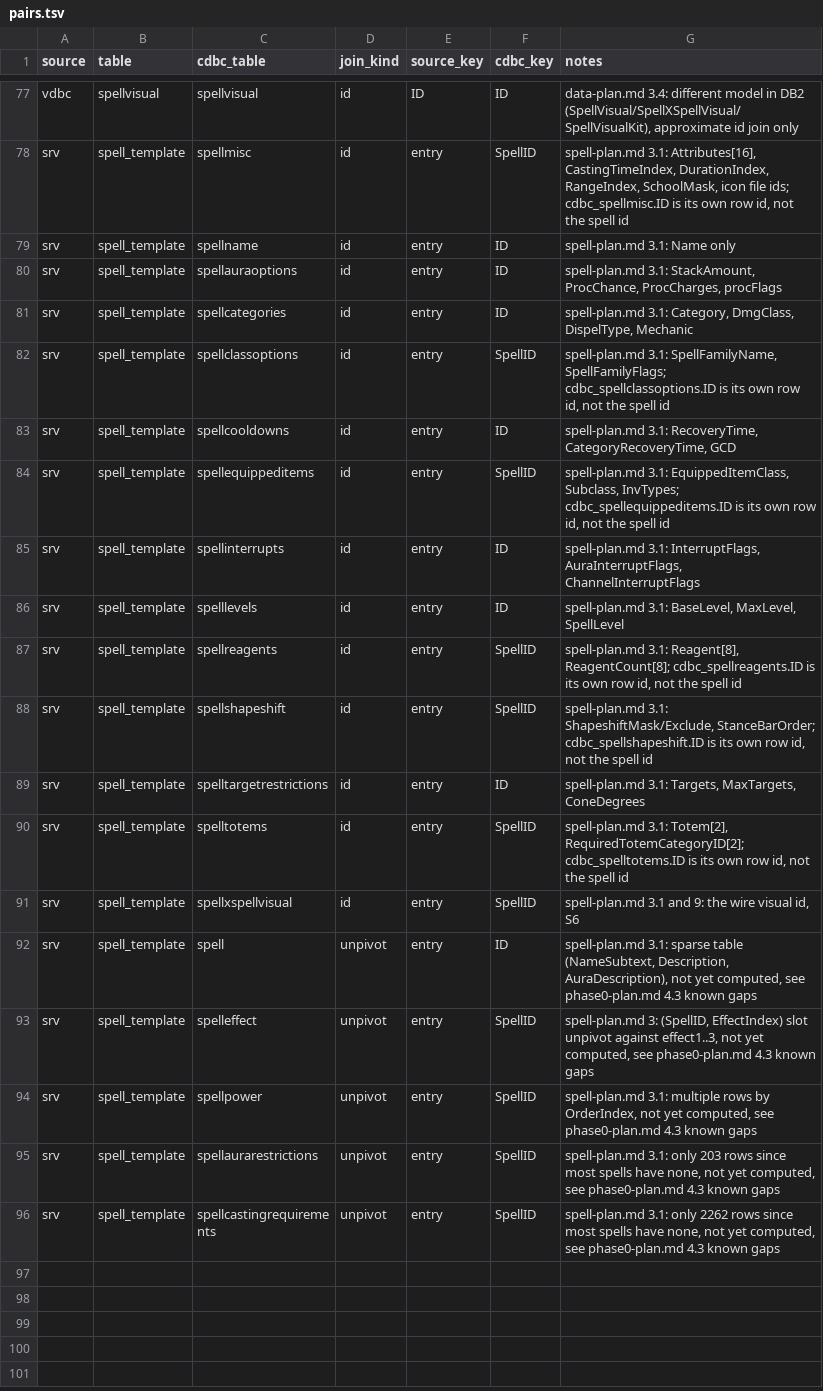
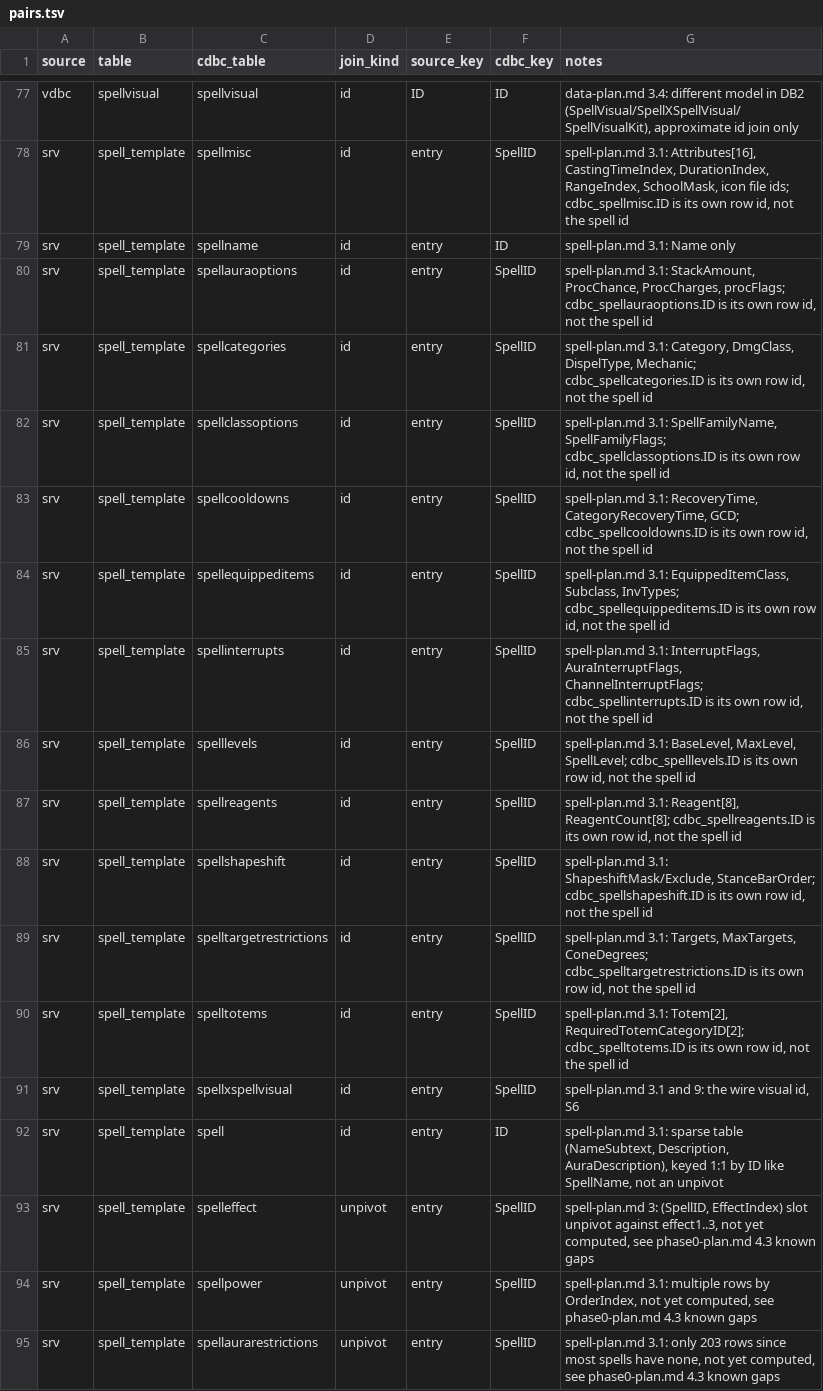
Before and after one commit to smangos-project/smangos, a TSV file: tools/database_tool/Spec/pairs.tsv, drawn as a sheet; only a part is shown, gaps mark what is left out; the shorter side is filled out with more unchanged rows.

Commit message:
fix: join spell_template's cdbc pairs on SpellID, not the row id

```diff
--- a/tools/database_tool/Spec/pairs.tsv
+++ b/tools/database_tool/Spec/pairs.tsv
@@ -79,15 +79,15 @@ srv	spell_template	spellmisc	id	entry	SpellID	spell-plan.md 3.1: Attributes[16],
 srv	spell_template	spellname	id	entry	ID	spell-plan.md 3.1: Name only
-srv	spell_template	spellauraoptions	id	entry	ID	spell-plan.md 3.1: StackAmount, ProcChance, ProcCharges, procFlags
-srv	spell_template	spellcategories	id	entry	ID	spell-plan.md 3.1: Category, DmgClass, DispelType, Mechanic
+srv	spell_template	spellauraoptions	id	entry	SpellID	spell-plan.md 3.1: StackAmount, ProcChance, ProcCharges, procFlags; cdbc_spellauraoptions.ID is its own row id, not the spell id
+srv	spell_template	spellcategories	id	entry	SpellID	spell-plan.md 3.1: Category, DmgClass, DispelType, Mechanic; cdbc_spellcategories.ID is its own row id, not the spell id
 srv	spell_template	spellclassoptions	id	entry	SpellID	spell-plan.md 3.1: SpellFamilyName, SpellFamilyFlags; cdbc_spellclassoptions.ID is its own row id, not the spell id
-srv	spell_template	spellcooldowns	id	entry	ID	spell-plan.md 3.1: RecoveryTime, CategoryRecoveryTime, GCD
+srv	spell_template	spellcooldowns	id	entry	SpellID	spell-plan.md 3.1: RecoveryTime, CategoryRecoveryTime, GCD; cdbc_spellcooldowns.ID is its own row id, not the spell id
 srv	spell_template	spellequippeditems	id	entry	SpellID	spell-plan.md 3.1: EquippedItemClass, Subclass, InvTypes; cdbc_spellequippeditems.ID is its own row id, not the spell id
-srv	spell_template	spellinterrupts	id	entry	ID	spell-plan.md 3.1: InterruptFlags, AuraInterruptFlags, ChannelInterruptFlags
-srv	spell_template	spelllevels	id	entry	ID	spell-plan.md 3.1: BaseLevel, MaxLevel, SpellLevel
+srv	spell_template	spellinterrupts	id	entry	SpellID	spell-plan.md 3.1: InterruptFlags, AuraInterruptFlags, ChannelInterruptFlags; cdbc_spellinterrupts.ID is its own row id, not the spell id
+srv	spell_template	spelllevels	id	entry	SpellID	spell-plan.md 3.1: BaseLevel, MaxLevel, SpellLevel; cdbc_spelllevels.ID is its own row id, not the spell id
 srv	spell_template	spellreagents	id	entry	SpellID	spell-plan.md 3.1: Reagent[8], ReagentCount[8]; cdbc_spellreagents.ID is its own row id, not the spell id
 srv	spell_template	spellshapeshift	id	entry	SpellID	spell-plan.md 3.1: ShapeshiftMask/Exclude, StanceBarOrder; cdbc_spellshapeshift.ID is its own row id, not the spell id
-srv	spell_template	spelltargetrestrictions	id	entry	ID	spell-plan.md 3.1: Targets, MaxTargets, ConeDegrees
+srv	spell_template	spelltargetrestrictions	id	entry	SpellID	spell-plan.md 3.1: Targets, MaxTargets, ConeDegrees; cdbc_spelltargetrestrictions.ID is its own row id, not the spell id
 srv	spell_template	spelltotems	id	entry	SpellID	spell-plan.md 3.1: Totem[2], RequiredTotemCategoryID[2]; cdbc_spelltotems.ID is its own row id, not the spell id
 srv	spell_template	spellxspellvisual	id	entry	SpellID	spell-plan.md 3.1 and 9: the wire visual id, S6
-srv	spell_template	spell	unpivot	entry	ID	spell-plan.md 3.1: sparse table (NameSubtext, Description, AuraDescription), not yet computed, see phase0-plan.md 4.3 known gaps
+srv	spell_template	spell	id	entry	ID	spell-plan.md 3.1: sparse table (NameSubtext, Description, AuraDescription), keyed 1:1 by ID like SpellName, not an unpivot
 srv	spell_template	spelleffect	unpivot	entry	SpellID	spell-plan.md 3: (SpellID, EffectIndex) slot unpivot against effect1..3, not yet computed, see phase0-plan.md 4.3 known gaps
```
